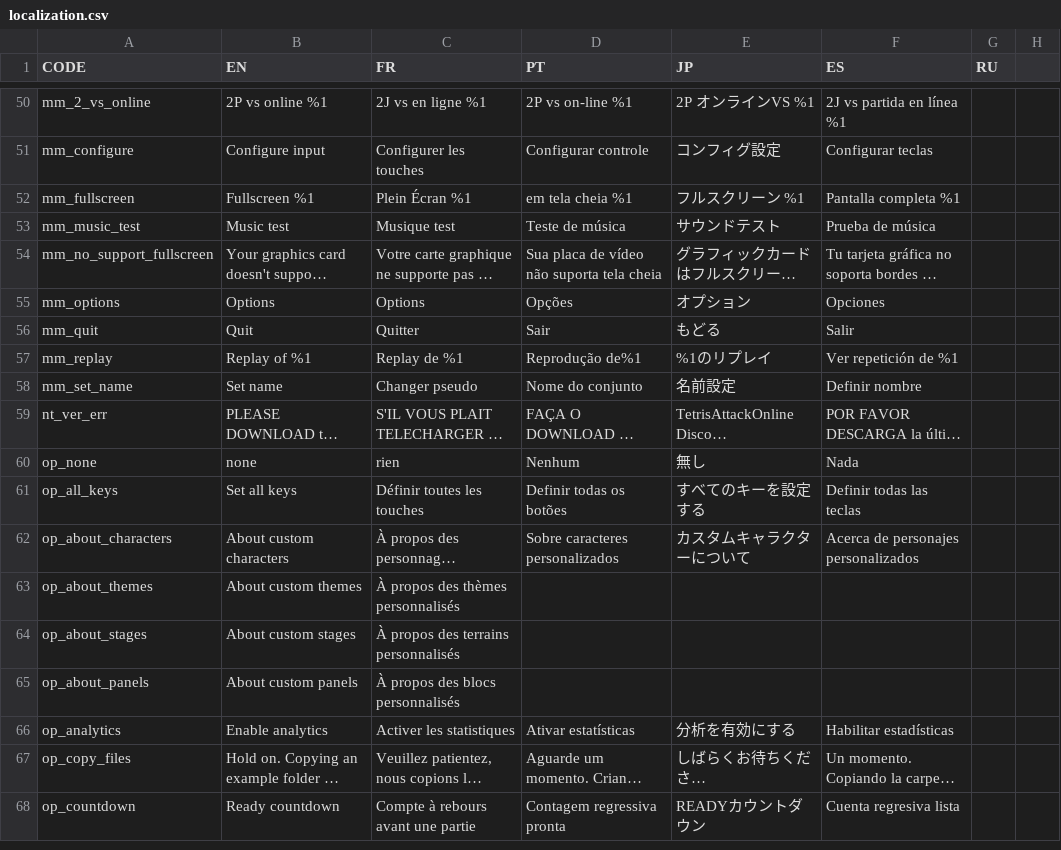
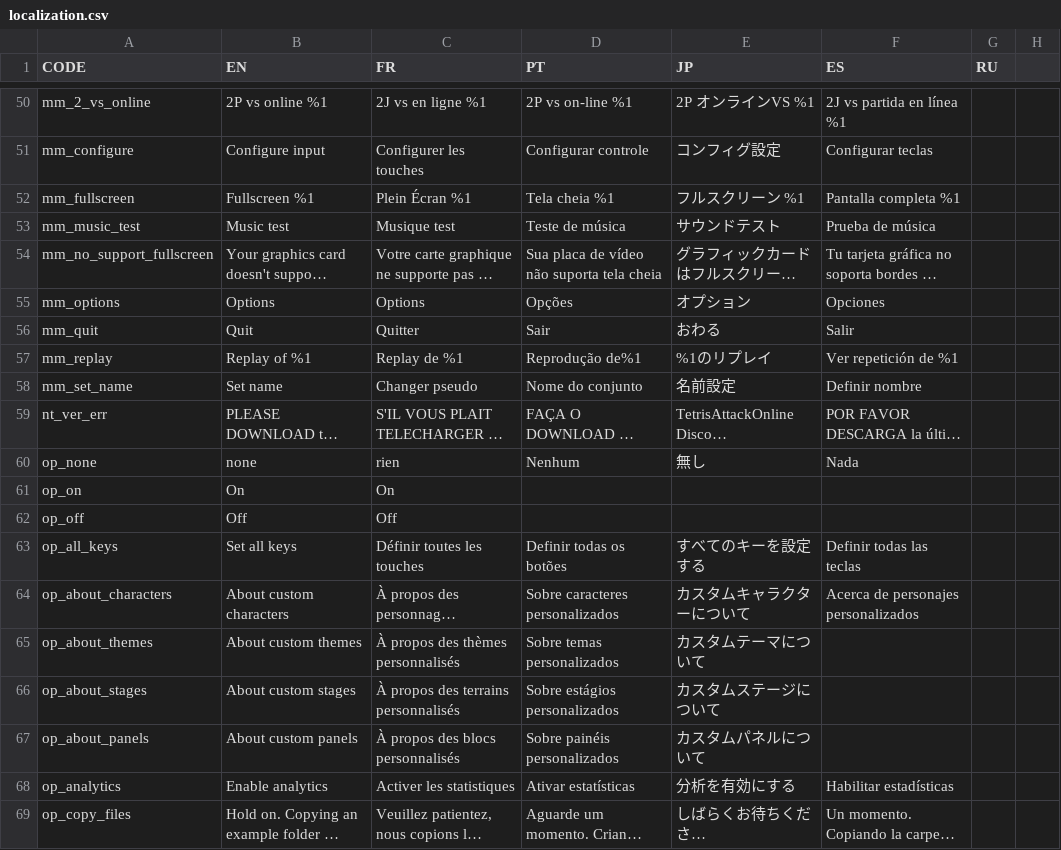
Before and after one commit to Endaris/PA-filter, a CSV file: localization.csv, drawn as a sheet; only a part is shown, gaps mark what is left out; the shorter side is filled out with more unchanged rows; long unchanged cells end in …; addresses are those after the commit; the diff covers the shown part only; the diff names each change by its address in the sheet, - before the commit and + after, or states it on an @@ line.

```diff
--- a/localization.csv
+++ b/localization.csv
-D52 (PT): em tela cheia %1
+D52 (PT): Tela cheia %1
-E56 (JP): もどる
+E56 (JP): おわる
+row 61: op_on | On | On
+row 62: op_off | Off | Off
-D65 (PT): (empty)
+D65 (PT): Sobre temas personalizados
-E65 (JP): (empty)
+E65 (JP): カスタムテーマについて
-D66 (PT): (empty)
+D66 (PT): Sobre estágios personalizados
-E66 (JP): (empty)
+E66 (JP): カスタムステージについて
-D67 (PT): (empty)
+D67 (PT): Sobre painéis personalizados
-E67 (JP): (empty)
+E67 (JP): カスタムパネルについて
```
Also changed, not shown: 6 added rows and 13 edited cells elsewhere in this file, 4 other files.
